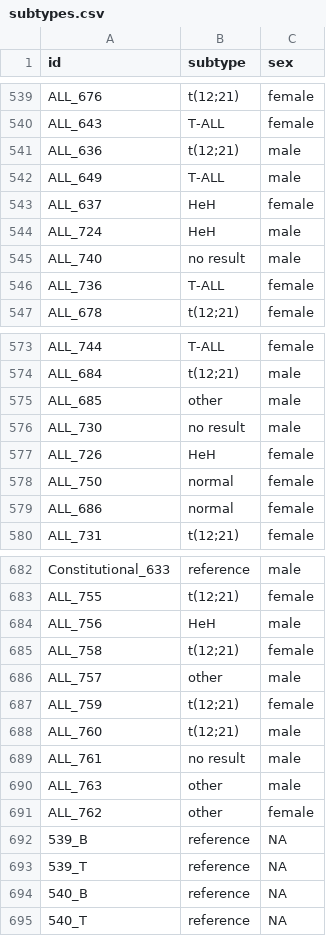
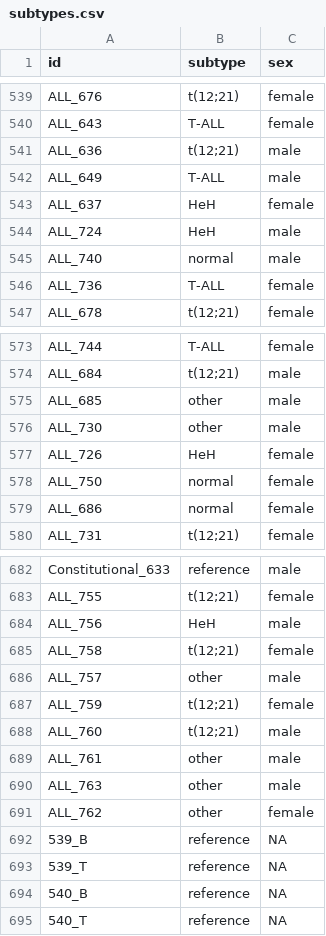
Before and after one commit to Molmed/Nordlund-ALL-subtyping, a CSV file: data/subtypes.csv, drawn as a sheet; only a part is shown, gaps mark what is left out.

Commit message:
Fixed errors in subtypes (3) and added the missing X chromosome to the sex classifier.

```diff
--- a/data/subtypes.csv
+++ b/data/subtypes.csv
@@ -544,3 +544,3 @@ ALL_637	HeH	female
 ALL_724	HeH	male
-ALL_740	no result	male
+ALL_740	normal	male
 ALL_736	T-ALL	female
@@ -575,3 +575,3 @@ ALL_684	t(12;21)	male
 ALL_685	other	male
-ALL_730	no result	male
+ALL_730	other	male
 ALL_726	HeH	female
@@ -688,3 +688,3 @@ ALL_759	t(12;21)	female
 ALL_760	t(12;21)	male
-ALL_761	no result	male
+ALL_761	other	male
 ALL_763	other	male
```
Also changed, not shown: 16 other files.
